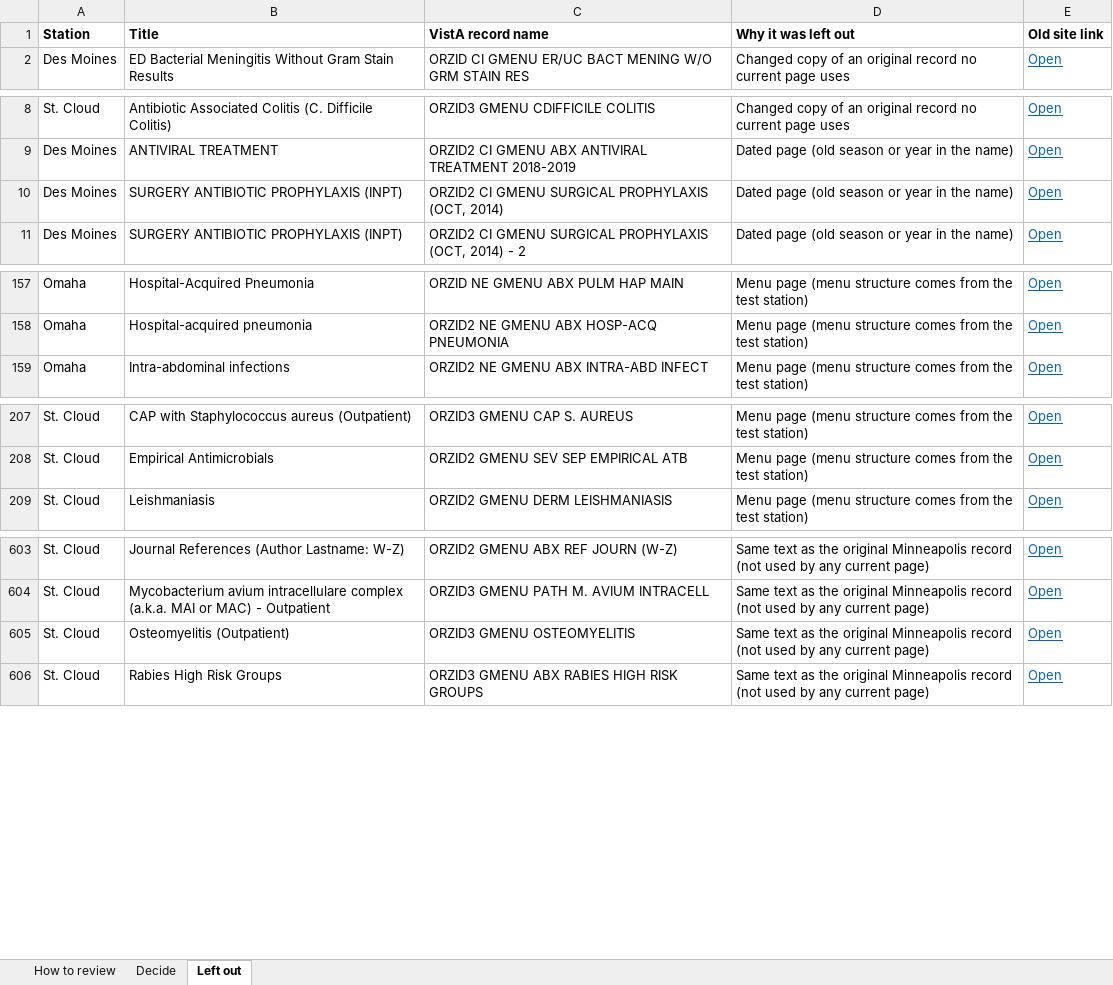
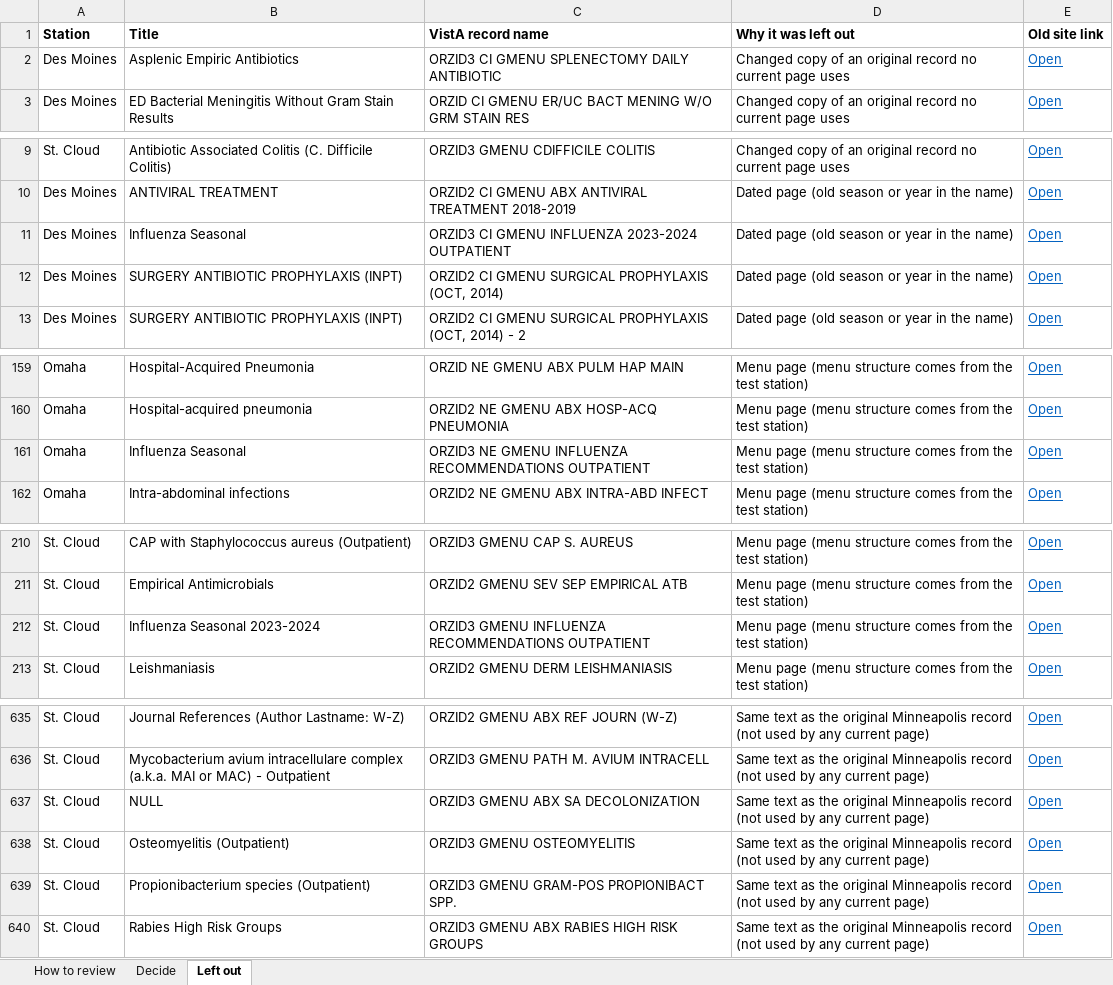
Before and after one commit to VHAAntimicrobialStewardship/VHAAntimicrobialStewardship.github.io, an Excel workbook: reports/wave2-new-page-review.xlsx, sheet Left out, drawn as a sheet; only a part is shown, gaps mark what is left out; values as stored, in another font and other column widths than the file's, no borders; the diff covers the shown part only; the diff names each change by its address in the sheet, - before the commit and + after, or states it on an @@ line.

Commit message:
Regenerate wave 2 crosswalk and new-page review workbook after the outpatient page cleanup

```diff
--- a/reports/wave2-new-page-review.xlsx (sheet Left out)
+++ b/reports/wave2-new-page-review.xlsx (sheet Left out)
+row 2: Des Moines | Asplenic Empiric Antibiotics | ORZID3 CI GMENU SPLENECTOMY DAILY ANTIBIOTIC | Changed copy of an original record no current page uses | Open
+row 11: Des Moines | Influenza Seasonal | ORZID3 CI GMENU INFLUENZA 2023-2024 OUTPATIENT | Dated page (old season or year in the name) | Open
+row 161: Omaha | Influenza Seasonal | ORZID3 NE GMENU INFLUENZA RECOMMENDATIONS OUTPATIENT | Menu page (menu structure comes from the test station) | Open
+row 212: St. Cloud | Influenza Seasonal 2023-2024 | ORZID3 GMENU INFLUENZA RECOMMENDATIONS OUTPATIENT | Menu page (menu structure comes from the test station) | Open
+row 637: St. Cloud | NULL | ORZID3 GMENU ABX SA DECOLONIZATION | Same text as the original Minneapolis record (not used by any current page) | Open
+row 639: St. Cloud | Propionibacterium species (Outpatient) | ORZID3 GMENU GRAM-POS PROPIONIBACT SPP. | Same text as the original Minneapolis record (not used by any current page) | Open
```
Also changed, not shown: 28 added rows elsewhere in this sheet, sheet Decide, 6 other files.
